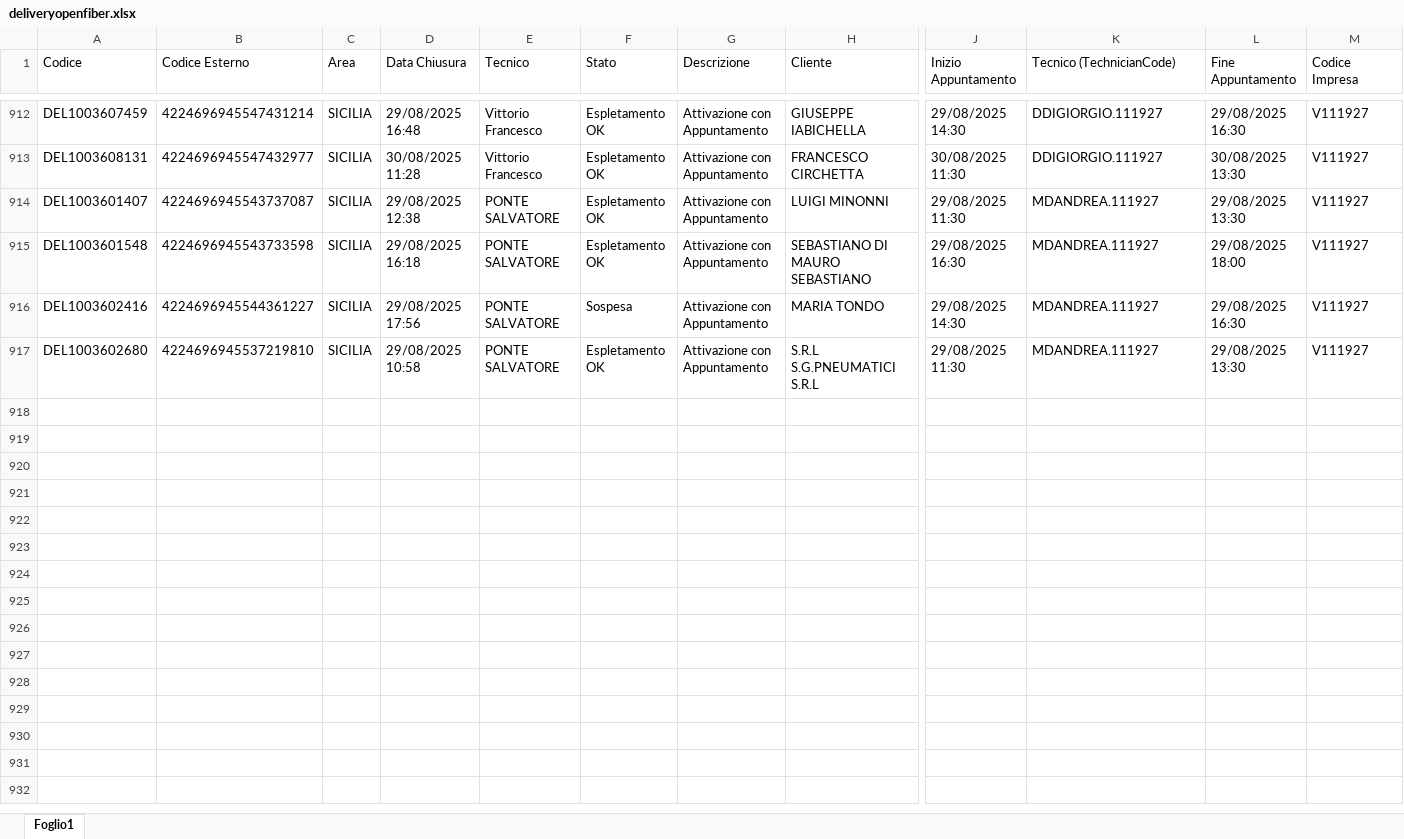
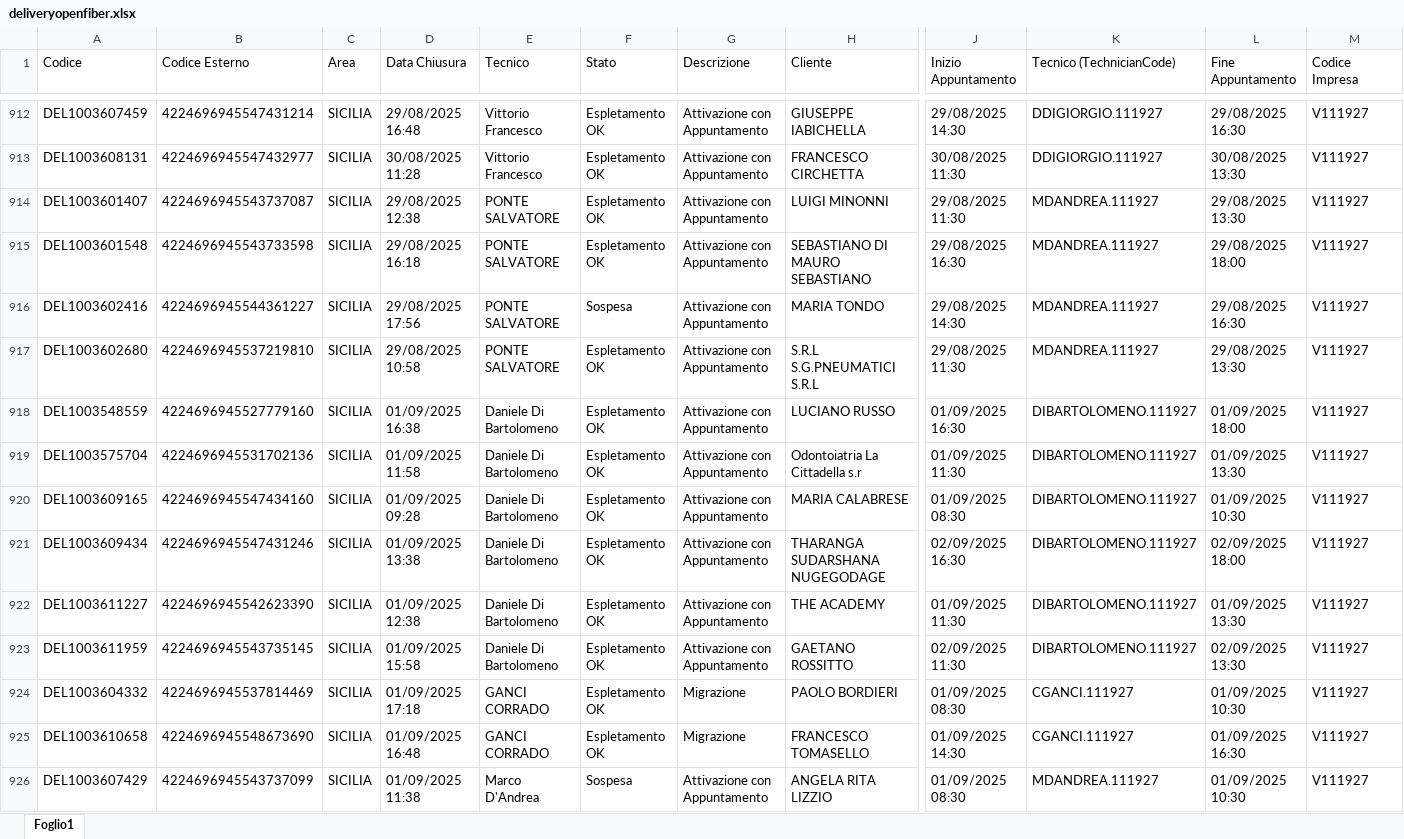
Before and after one commit to lbianco11197/Avanzamento-Delivery-OF, an Excel workbook: deliveryopenfiber.xlsx, sheet Foglio1, drawn as a sheet; only a part is shown, gaps mark what is left out; values as stored, in another font and other column widths than the file's, no borders; rows hold the shown columns only; the diff covers the shown part only; the diff names each change by its address in the sheet, - before the commit and + after, or states it on an @@ line.

Commit message:
Aggiornato deliveryopenfiber.xlsx da lbianco via Streamlit

```diff
--- a/deliveryopenfiber.xlsx (sheet Foglio1)
+++ b/deliveryopenfiber.xlsx (sheet Foglio1)
+row 918: DEL1003548559 | 4224696945527779160 | SICILIA | 01/09/2025 16:38 | Daniele Di Bartolomeno | Espletamento OK | Attivazione con Appuntamento | LUCIANO RUSSO | 01/09/2025 16:30 | DIBARTOLOMENO.111927 | 01/09/2025 18:00 | V111927
+row 919: DEL1003575704 | 4224696945531702136 | SICILIA | 01/09/2025 11:58 | Daniele Di Bartolomeno | Espletamento OK | Attivazione con Appuntamento | Odontoiatria La Cittadella s.r | 01/09/2025 11:30 | DIBARTOLOMENO.111927 | 01/09/2025 13:30 | V111927
+row 920: DEL1003609165 | 4224696945547434160 | SICILIA | 01/09/2025 09:28 | Daniele Di Bartolomeno | Espletamento OK | Attivazione con Appuntamento | MARIA CALABRESE | 01/09/2025 08:30 | DIBARTOLOMENO.111927 | 01/09/2025 10:30 | V111927
+row 921: DEL1003609434 | 4224696945547431246 | SICILIA | 01/09/2025 13:38 | Daniele Di Bartolomeno | Espletamento OK | Attivazione con Appuntamento | THARANGA SUDARSHANA NUGEGODAGE | 02/09/2025 16:30 | DIBARTOLOMENO.111927 | 02/09/2025 18:00 | V111927
+row 922: DEL1003611227 | 4224696945542623390 | SICILIA | 01/09/2025 12:38 | Daniele Di Bartolomeno | Espletamento OK | Attivazione con Appuntamento | THE ACADEMY | 01/09/2025 11:30 | DIBARTOLOMENO.111927 | 01/09/2025 13:30 | V111927
+row 923: DEL1003611959 | 4224696945543735145 | SICILIA | 01/09/2025 15:58 | Daniele Di Bartolomeno | Espletamento OK | Attivazione con Appuntamento | GAETANO ROSSITTO | 02/09/2025 11:30 | DIBARTOLOMENO.111927 | 02/09/2025 13:30 | V111927
+row 924: DEL1003604332 | 4224696945537814469 | SICILIA | 01/09/2025 17:18 | GANCI CORRADO | Espletamento OK | Migrazione | PAOLO BORDIERI | 01/09/2025 08:30 | CGANCI.111927 | 01/09/2025 10:30 | V111927
+row 925: DEL1003610658 | 4224696945548673690 | SICILIA | 01/09/2025 16:48 | GANCI CORRADO | Espletamento OK | Migrazione | FRANCESCO TOMASELLO | 01/09/2025 14:30 | CGANCI.111927 | 01/09/2025 16:30 | V111927
+row 926: DEL1003607429 | 4224696945543737099 | SICILIA | 01/09/2025 11:38 | Marco D'Andrea | Sospesa | Attivazione con Appuntamento | ANGELA RITA LIZZIO | 01/09/2025 08:30 | MDANDREA.111927 | 01/09/2025 10:30 | V111927
```
Also changed, not shown: 39 added rows and 115 edited cells elsewhere in this sheet.
